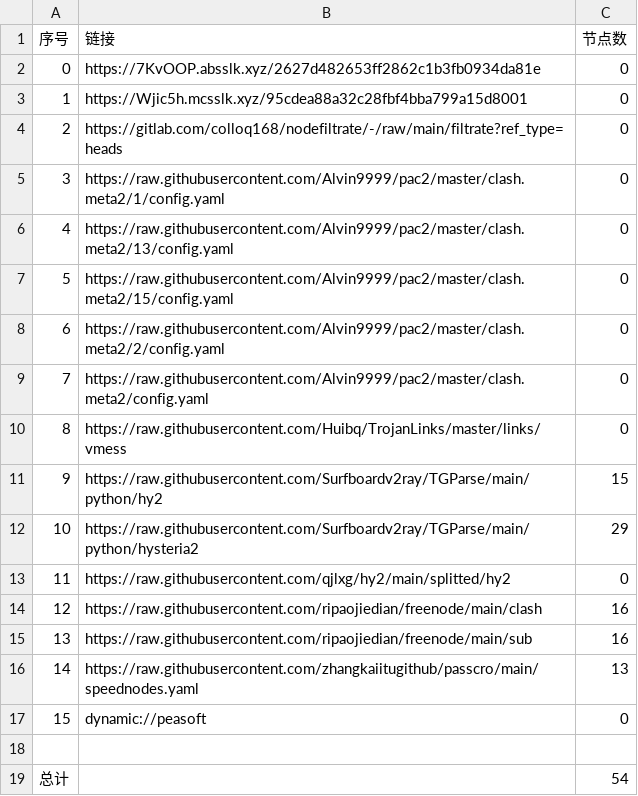
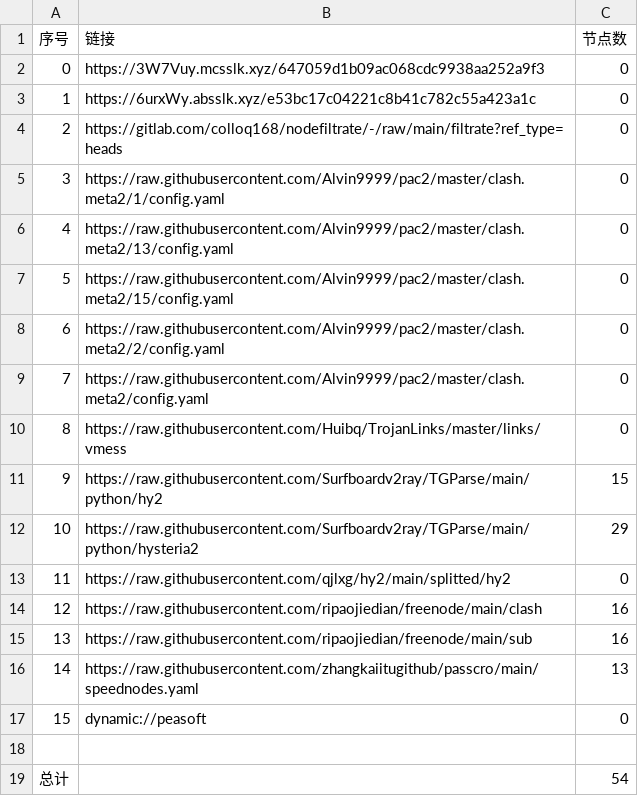
Before and after one commit to xiao99qiao/NoMoreWalls, a CSV file: list_result.csv, drawn as a sheet.

```diff
--- a/list_result.csv
+++ b/list_result.csv
@@ -1,4 +1,4 @@
 序号,链接,节点数
-0,https://7KvOOP.absslk.xyz/2627d482653ff2862c1b3fb0934da81e,0
-1,https://Wjic5h.mcsslk.xyz/95cdea88a32c28fbf4bba799a15d8001,0
+0,https://3W7Vuy.mcsslk.xyz/647059d1b09ac068cdc9938aa252a9f3,0
+1,https://6urxWy.absslk.xyz/e53bc17c04221c8b41c782c55a423a1c,0
 2,https://gitlab.com/colloq168/nodefiltrate/-/raw/main/filtrate?ref_type=heads,0
```
Also changed, not shown: 3 other files.
